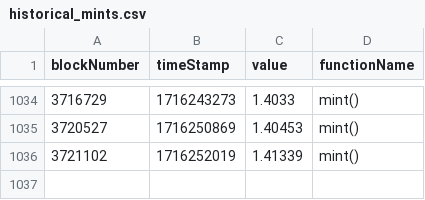
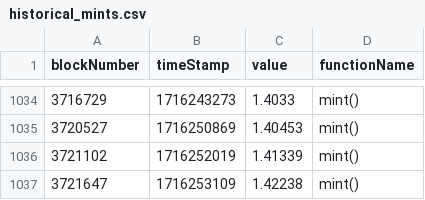
Before and after one commit to heyitschun/plutocats-dashboard, a CSV file: historical_mints.csv, drawn as a sheet; only a part is shown, gaps mark what is left out; the diff names each change by its address in the sheet, - before the commit and + after, or states it on an @@ line.

```diff
--- a/historical_mints.csv
+++ b/historical_mints.csv
+row 1037: 3721647 | 1716253109 | 1.42238 | mint()
```
Also changed, not shown: 1 other file.
